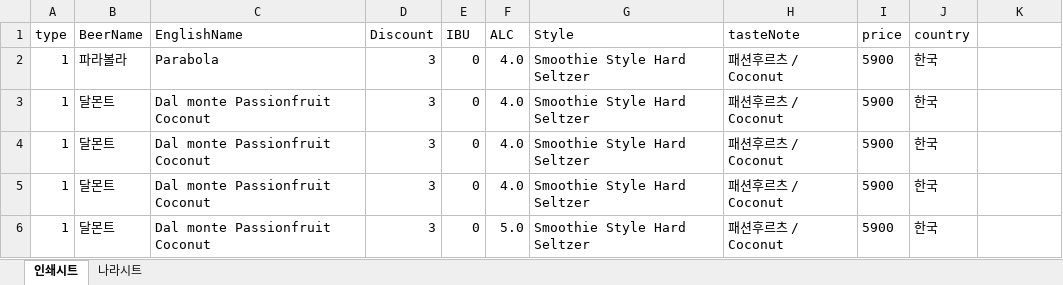
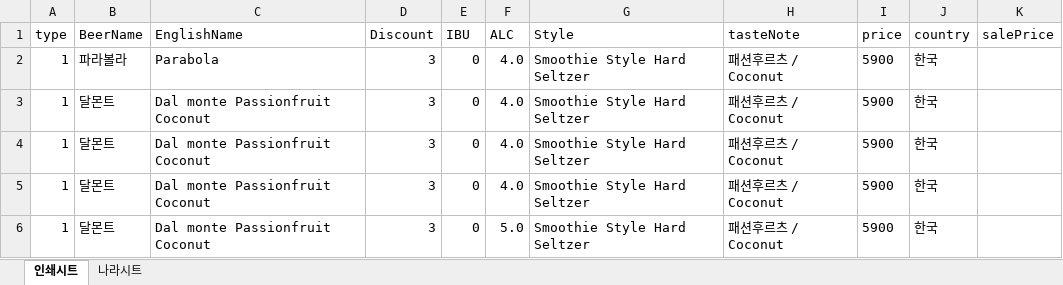
Before and after one commit to resten1497/dalmac_logo_generator, an Excel workbook: dataFile.xlsx, sheet 인쇄시트, drawn as a sheet; values as stored, in another font and other column widths than the file's, no borders; the diff names each change by its address in the sheet, - before the commit and + after, or states it on an @@ line.

Commit message:
ADD:SalePrice

```diff
--- a/dataFile.xlsx (sheet 인쇄시트)
+++ b/dataFile.xlsx (sheet 인쇄시트)
-K1: (empty)
+K1: salePrice
```
Also changed, not shown: 4 other files.
